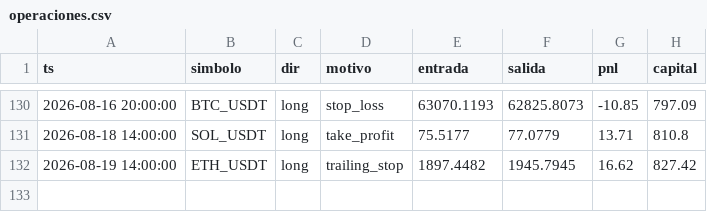
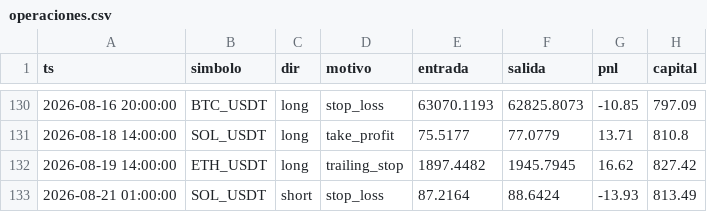
Before and after one commit to ccccarloswd/crypto-ai-bot, a CSV file: paper_trading/v14/operaciones.csv, drawn as a sheet; only a part is shown, gaps mark what is left out.

```diff
--- a/paper_trading/v14/operaciones.csv
+++ b/paper_trading/v14/operaciones.csv
@@ -132 +132,2 @@ ts,simbolo,dir,motivo,entrada,salida,pnl,capital
 2026-08-19 14:00:00,ETH_USDT,long,trailing_stop,1897.4482,1945.7945,16.62,827.42
+2026-08-21 01:00:00,SOL_USDT,short,stop_loss,87.2164,88.6424,-13.93,813.49
```
Also changed, not shown: 5 other files.
